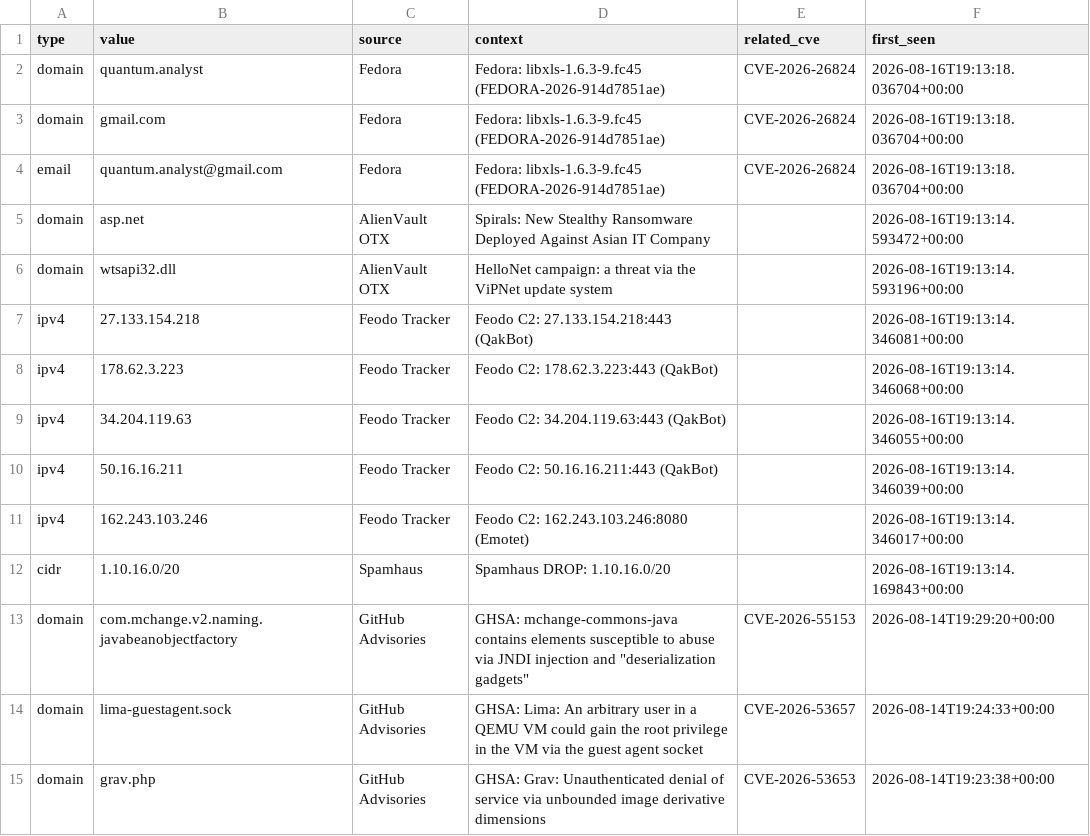
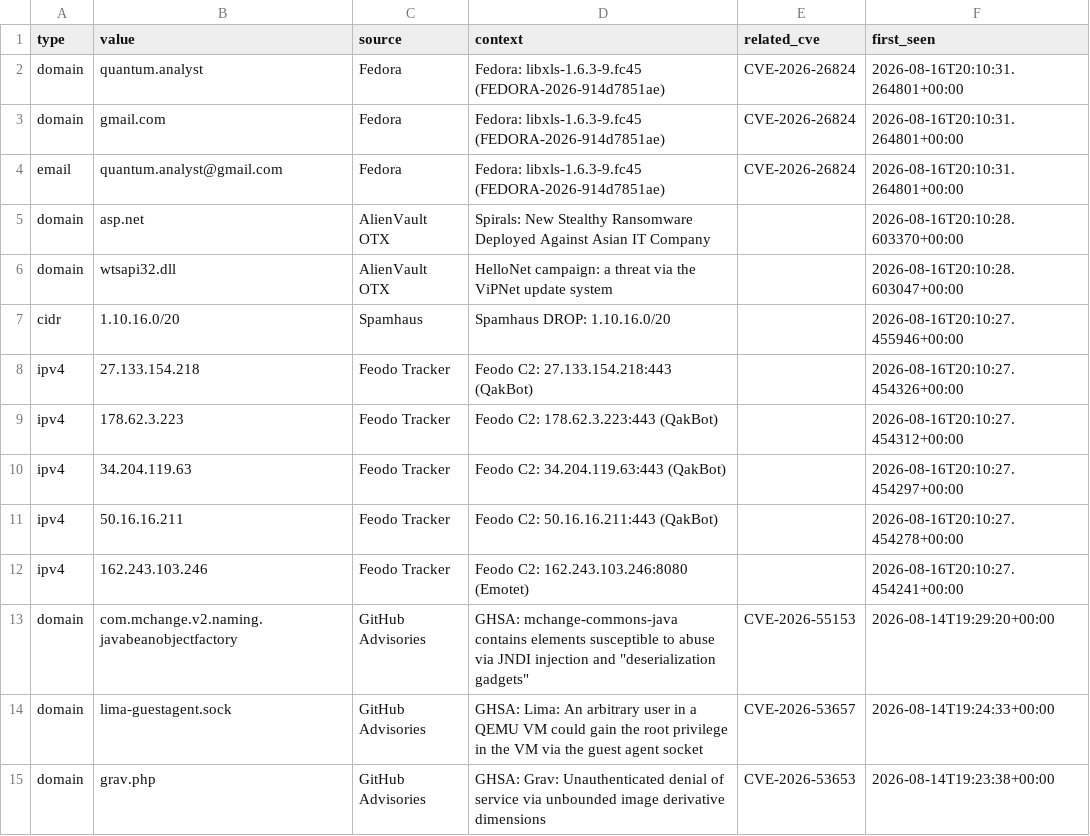
Before and after one commit to priyanshu965/Cyberwatch, a CSV file: data/exports/iocs.csv, drawn as a sheet; only a part is shown.

```diff
--- a/data/exports/iocs.csv
+++ b/data/exports/iocs.csv
@@ -1,13 +1,13 @@
 type,value,source,context,related_cve,first_seen
-domain,quantum.analyst,Fedora,Fedora: libxls-1.6.3-9.fc45 (FEDORA-2026-914d7851ae),CVE-2026-26824,2026-08-16T19:13:18.036704+00:00
-domain,gmail.com,Fedora,Fedora: libxls-1.6.3-9.fc45 (FEDORA-2026-914d7851ae),CVE-2026-26824,2026-08-16T19:13:18.036704+00:00
-email,quantum.analyst@gmail.com,Fedora,Fedora: libxls-1.6.3-9.fc45 (FEDORA-2026-914d7851ae),CVE-2026-26824,2026-08-16T19:13:18.036704+00:00
-domain,asp.net,AlienVault OTX,Spirals: New Stealthy Ransomware Deployed Against Asian IT Company,,2026-08-16T19:13:14.593472+00:00
-domain,wtsapi32.dll,AlienVault OTX,HelloNet campaign: a threat via the ViPNet update system,,2026-08-16T19:13:14.593196+00:00
-ipv4,27.133.154.218,Feodo Tracker,Feodo C2: 27.133.154.218:443 (QakBot),,2026-08-16T19:13:14.346081+00:00
-ipv4,178.62.3.223,Feodo Tracker,Feodo C2: 178.62.3.223:443 (QakBot),,2026-08-16T19:13:14.346068+00:00
-ipv4,34.204.119.63,Feodo Tracker,Feodo C2: 34.204.119.63:443 (QakBot),,2026-08-16T19:13:14.346055+00:00
-ipv4,50.16.16.211,Feodo Tracker,Feodo C2: 50.16.16.211:443 (QakBot),,2026-08-16T19:13:14.346039+00:00
-ipv4,162.243.103.246,Feodo Tracker,Feodo C2: 162.243.103.246:8080 (Emotet),,2026-08-16T19:13:14.346017+00:00
-cidr,1.10.16.0/20,Spamhaus,Spamhaus DROP: 1.10.16.0/20,,2026-08-16T19:13:14.169843+00:00
+domain,quantum.analyst,Fedora,Fedora: libxls-1.6.3-9.fc45 (FEDORA-2026-914d7851ae),CVE-2026-26824,2026-08-16T20:10:31.264801+00:00
+domain,gmail.com,Fedora,Fedora: libxls-1.6.3-9.fc45 (FEDORA-2026-914d7851ae),CVE-2026-26824,2026-08-16T20:10:31.264801+00:00
+email,quantum.analyst@gmail.com,Fedora,Fedora: libxls-1.6.3-9.fc45 (FEDORA-2026-914d7851ae),CVE-2026-26824,2026-08-16T20:10:31.264801+00:00
+domain,asp.net,AlienVault OTX,Spirals: New Stealthy Ransomware Deployed Against Asian IT Company,,2026-08-16T20:10:28.603370+00:00
+domain,wtsapi32.dll,AlienVault OTX,HelloNet campaign: a threat via the ViPNet update system,,2026-08-16T20:10:28.603047+00:00
+cidr,1.10.16.0/20,Spamhaus,Spamhaus DROP: 1.10.16.0/20,,2026-08-16T20:10:27.455946+00:00
+ipv4,27.133.154.218,Feodo Tracker,Feodo C2: 27.133.154.218:443 (QakBot),,2026-08-16T20:10:27.454326+00:00
+ipv4,178.62.3.223,Feodo Tracker,Feodo C2: 178.62.3.223:443 (QakBot),,2026-08-16T20:10:27.454312+00:00
+ipv4,34.204.119.63,Feodo Tracker,Feodo C2: 34.204.119.63:443 (QakBot),,2026-08-16T20:10:27.454297+00:00
+ipv4,50.16.16.211,Feodo Tracker,Feodo C2: 50.16.16.211:443 (QakBot),,2026-08-16T20:10:27.454278+00:00
+ipv4,162.243.103.246,Feodo Tracker,Feodo C2: 162.243.103.246:8080 (Emotet),,2026-08-16T20:10:27.454241+00:00
 domain,com.mchange.v2.naming.javabeanobjectfactory,GitHub Advisories,"GHSA: mchange-commons-java contains elements susceptible to abuse via JNDI injection and ""deserialization gadgets""",CVE-2026-55153,2026-08-14T19:29:20+00:00
```
Also changed, not shown: 7 other files.
